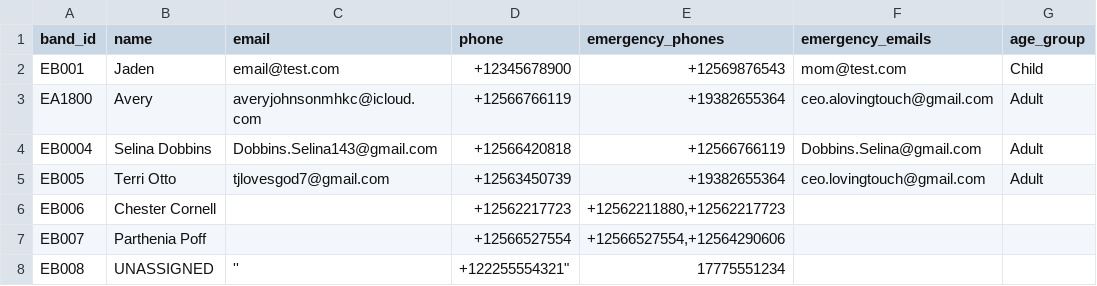
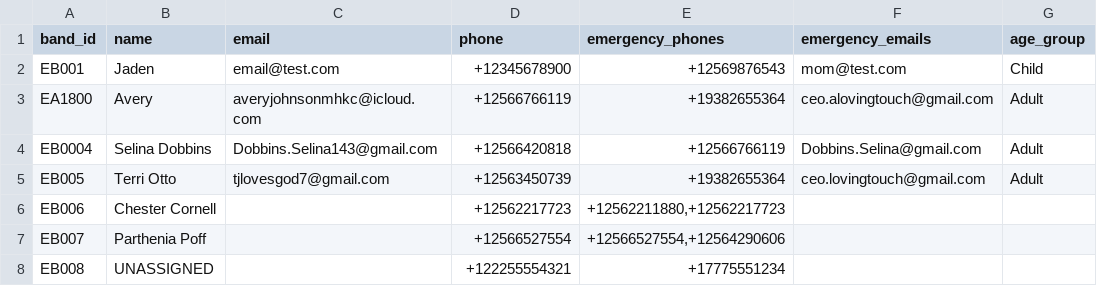
Before and after one commit to Ave4prezi/empowerbands, a CSV file: customers.csv, drawn as a sheet; only a part is shown; the diff names each change by its address in the sheet, - before the commit and + after, or states it on an @@ line.

Commit message:
Clean up customers.csv by removing duplicates
Removed duplicate entries and cleaned up formatting.

```diff
--- a/customers.csv
+++ b/customers.csv
-C8 (email): ''
+C8 (email): (empty)
-D8 (phone): +122255554321"
+D8 (phone): +122255554321
-E8 (emergency_phones): 17775551234
+E8 (emergency_phones): +17775551234
```
